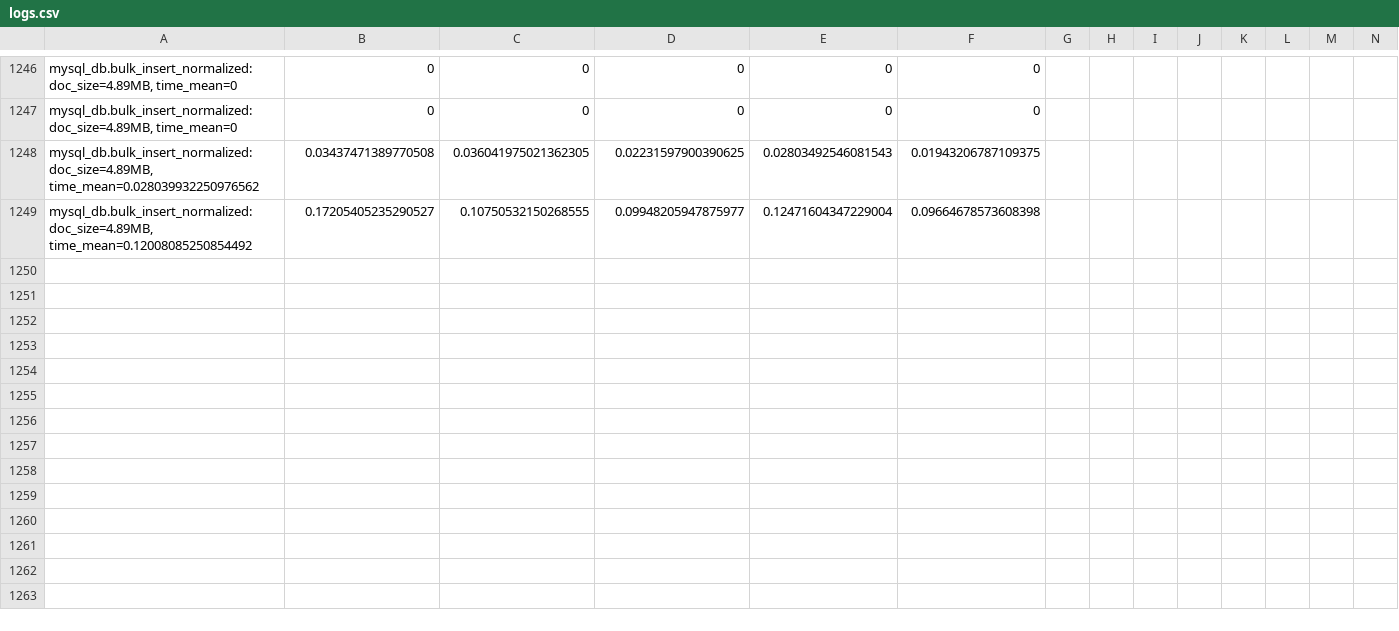
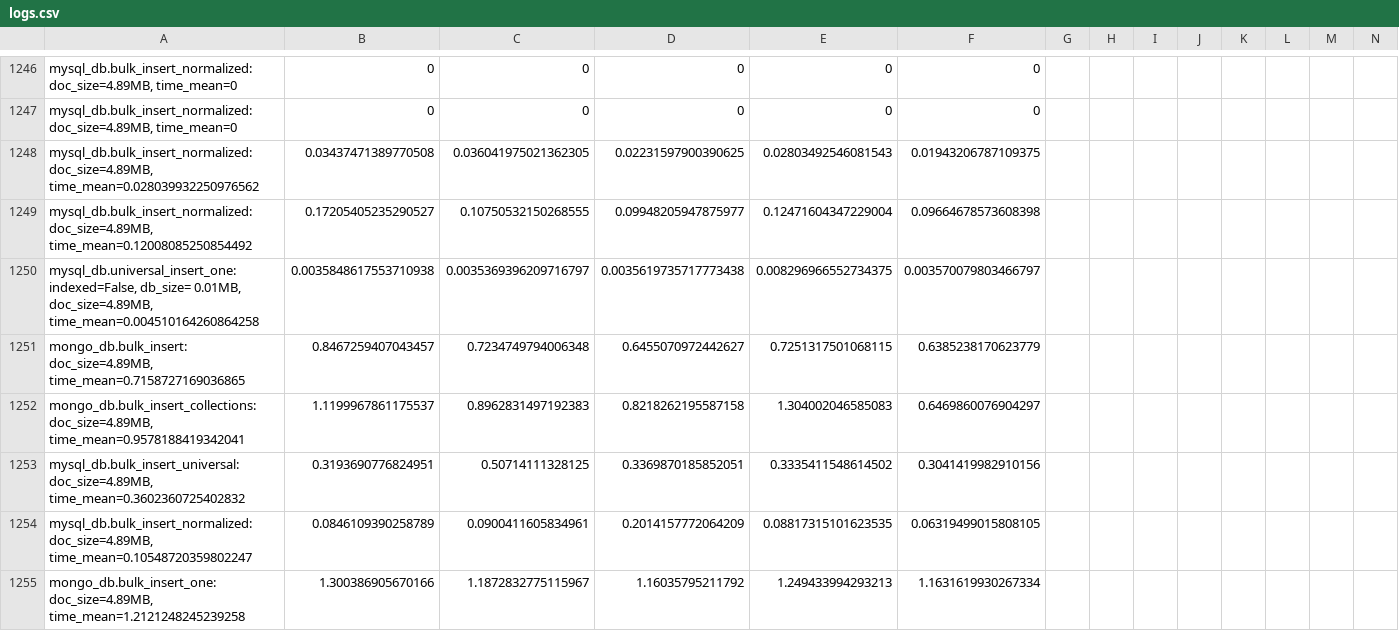
Before and after one commit to adamedelberg/Database-Performance-Driver, a CSV file: logs.csv, drawn as a sheet; only a part is shown, gaps mark what is left out; rows hold the shown columns only; the diff covers the shown part only; the diff names each change by its address in the sheet, - before the commit and + after, or states it on an @@ line.

```diff
--- a/logs.csv
+++ b/logs.csv
+row 1250: mysql_db.universal_insert_one: indexed=False, db_size= 0.01MB, doc_size=4.89MB, time_mean=0.004510164260864258 | 0.0035848617553710938 | 0.0035369396209716797 | 0.0035619735717773438 | 0.008296966552734375 | 0.003570079803466797
+row 1251: mongo_db.bulk_insert: doc_size=4.89MB, time_mean=0.7158727169036865 | 0.8467259407043457 | 0.7234749794006348 | 0.6455070972442627 | 0.7251317501068115 | 0.6385238170623779
+row 1252: mongo_db.bulk_insert_collections: doc_size=4.89MB, time_mean=0.9578188419342041 | 1.1199967861175537 | 0.8962831497192383 | 0.8218262195587158 | 1.304002046585083 | 0.6469860076904297
+row 1253: mysql_db.bulk_insert_universal: doc_size=4.89MB, time_mean=0.3602360725402832 | 0.3193690776824951 | 0.50714111328125 | 0.3369870185852051 | 0.3335411548614502 | 0.3041419982910156
+row 1254: mysql_db.bulk_insert_normalized: doc_size=4.89MB, time_mean=0.10548720359802247 | 0.0846109390258789 | 0.0900411605834961 | 0.2014157772064209 | 0.08817315101623535 | 0.06319499015808105
+row 1255: mongo_db.bulk_insert_one: doc_size=4.89MB, time_mean=1.2121248245239258 | 1.300386905670166 | 1.1872832775115967 | 1.16035795211792 | 1.249433994293213 | 1.1631619930267334
```
Also changed, not shown: 16 added rows elsewhere in this file, 3 other files.
